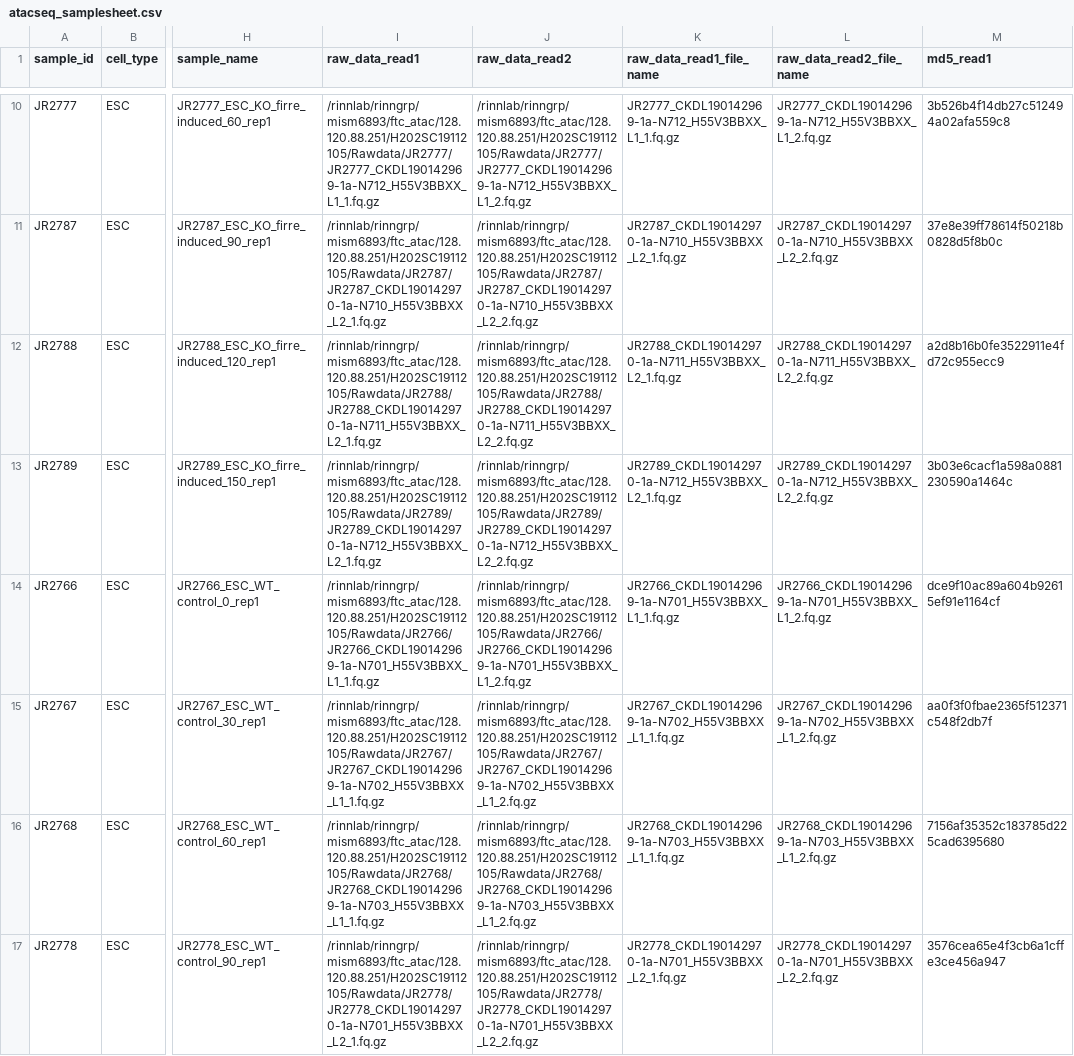
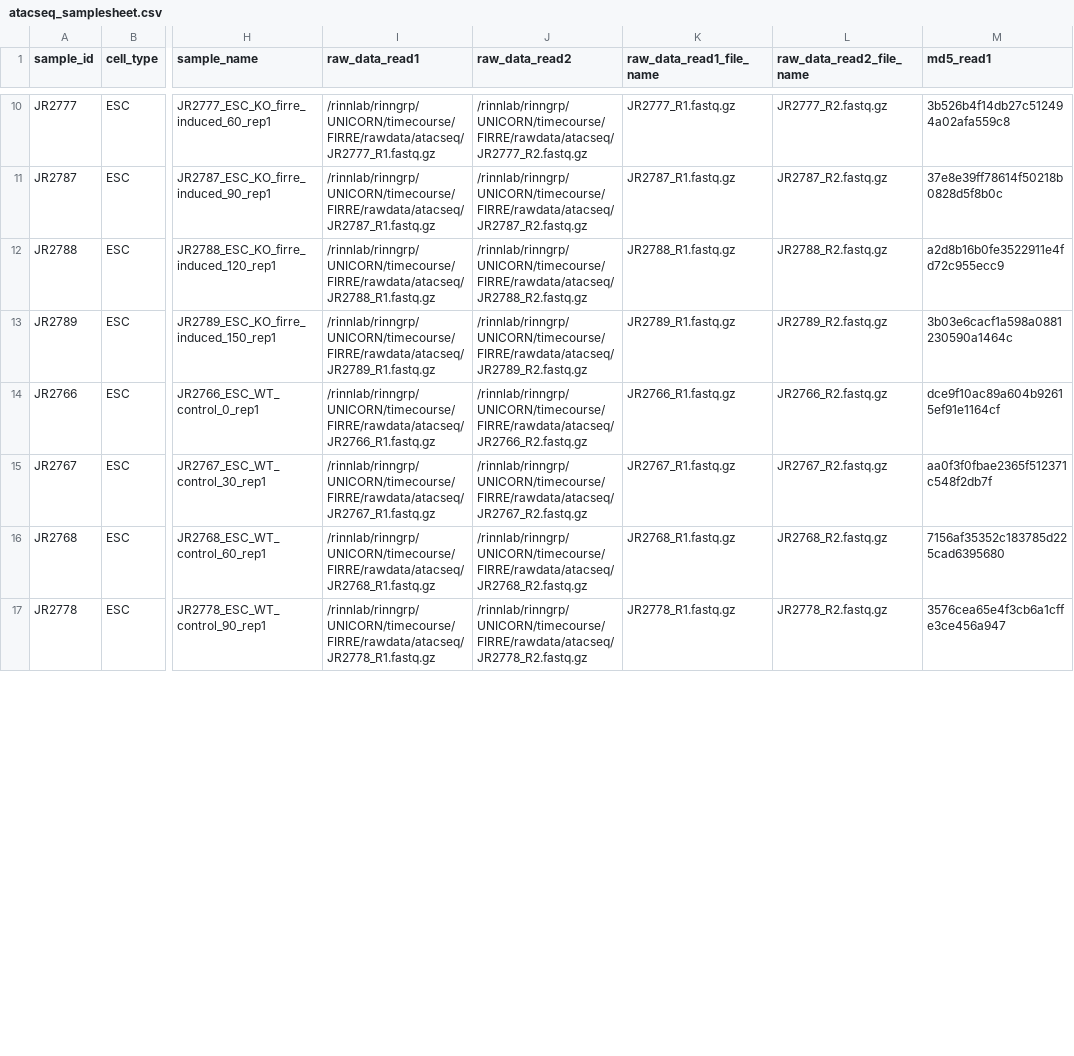
Before and after one commit to msmallegan/firre_timecourse, a CSV file: atacseq/atacseq_samplesheet.csv, drawn as a sheet; only a part is shown, gaps mark what is left out; the diff covers the shown part only; the diff names each change by its address in the sheet, - before the commit and + after, or states it on an @@ line.

Commit message:
Updating raw fastq file locations.

```diff
--- a/atacseq/atacseq_samplesheet.csv
+++ b/atacseq/atacseq_samplesheet.csv
-I10 (raw_data_read1): /rinnlab/rinngrp/mism6893/ftc_atac/128.120.88.251/H202SC19112105/Rawdata/JR2777/JR2777_CKDL190142969-1a-N712_H55V3BBXX_L1_1.fq.gz
+I10 (raw_data_read1): /rinnlab/rinngrp/UNICORN/timecourse/FIRRE/rawdata/atacseq/JR2777_R1.fastq.gz
-J10 (raw_data_read2): /rinnlab/rinngrp/mism6893/ftc_atac/128.120.88.251/H202SC19112105/Rawdata/JR2777/JR2777_CKDL190142969-1a-N712_H55V3BBXX_L1_2.fq.gz
+J10 (raw_data_read2): /rinnlab/rinngrp/UNICORN/timecourse/FIRRE/rawdata/atacseq/JR2777_R2.fastq.gz
-K10 (raw_data_read1_file_name): JR2777_CKDL190142969-1a-N712_H55V3BBXX_L1_1.fq.gz
+K10 (raw_data_read1_file_name): JR2777_R1.fastq.gz
-L10 (raw_data_read2_file_name): JR2777_CKDL190142969-1a-N712_H55V3BBXX_L1_2.fq.gz
+L10 (raw_data_read2_file_name): JR2777_R2.fastq.gz
-I11 (raw_data_read1): /rinnlab/rinngrp/mism6893/ftc_atac/128.120.88.251/H202SC19112105/Rawdata/JR2787/JR2787_CKDL190142970-1a-N710_H55V3BBXX_L2_1.fq.gz
+I11 (raw_data_read1): /rinnlab/rinngrp/UNICORN/timecourse/FIRRE/rawdata/atacseq/JR2787_R1.fastq.gz
-J11 (raw_data_read2): /rinnlab/rinngrp/mism6893/ftc_atac/128.120.88.251/H202SC19112105/Rawdata/JR2787/JR2787_CKDL190142970-1a-N710_H55V3BBXX_L2_2.fq.gz
+J11 (raw_data_read2): /rinnlab/rinngrp/UNICORN/timecourse/FIRRE/rawdata/atacseq/JR2787_R2.fastq.gz
-K11 (raw_data_read1_file_name): JR2787_CKDL190142970-1a-N710_H55V3BBXX_L2_1.fq.gz
+K11 (raw_data_read1_file_name): JR2787_R1.fastq.gz
-L11 (raw_data_read2_file_name): JR2787_CKDL190142970-1a-N710_H55V3BBXX_L2_2.fq.gz
+L11 (raw_data_read2_file_name): JR2787_R2.fastq.gz
-I12 (raw_data_read1): /rinnlab/rinngrp/mism6893/ftc_atac/128.120.88.251/H202SC19112105/Rawdata/JR2788/JR2788_CKDL190142970-1a-N711_H55V3BBXX_L2_1.fq.gz
+I12 (raw_data_read1): /rinnlab/rinngrp/UNICORN/timecourse/FIRRE/rawdata/atacseq/JR2788_R1.fastq.gz
-J12 (raw_data_read2): /rinnlab/rinngrp/mism6893/ftc_atac/128.120.88.251/H202SC19112105/Rawdata/JR2788/JR2788_CKDL190142970-1a-N711_H55V3BBXX_L2_2.fq.gz
+J12 (raw_data_read2): /rinnlab/rinngrp/UNICORN/timecourse/FIRRE/rawdata/atacseq/JR2788_R2.fastq.gz
-K12 (raw_data_read1_file_name): JR2788_CKDL190142970-1a-N711_H55V3BBXX_L2_1.fq.gz
+K12 (raw_data_read1_file_name): JR2788_R1.fastq.gz
-L12 (raw_data_read2_file_name): JR2788_CKDL190142970-1a-N711_H55V3BBXX_L2_2.fq.gz
+L12 (raw_data_read2_file_name): JR2788_R2.fastq.gz
-I13 (raw_data_read1): /rinnlab/rinngrp/mism6893/ftc_atac/128.120.88.251/H202SC19112105/Rawdata/JR2789/JR2789_CKDL190142970-1a-N712_H55V3BBXX_L2_1.fq.gz
+I13 (raw_data_read1): /rinnlab/rinngrp/UNICORN/timecourse/FIRRE/rawdata/atacseq/JR2789_R1.fastq.gz
-J13 (raw_data_read2): /rinnlab/rinngrp/mism6893/ftc_atac/128.120.88.251/H202SC19112105/Rawdata/JR2789/JR2789_CKDL190142970-1a-N712_H55V3BBXX_L2_2.fq.gz
+J13 (raw_data_read2): /rinnlab/rinngrp/UNICORN/timecourse/FIRRE/rawdata/atacseq/JR2789_R2.fastq.gz
-K13 (raw_data_read1_file_name): JR2789_CKDL190142970-1a-N712_H55V3BBXX_L2_1.fq.gz
+K13 (raw_data_read1_file_name): JR2789_R1.fastq.gz
-L13 (raw_data_read2_file_name): JR2789_CKDL190142970-1a-N712_H55V3BBXX_L2_2.fq.gz
+L13 (raw_data_read2_file_name): JR2789_R2.fastq.gz
-I14 (raw_data_read1): /rinnlab/rinngrp/mism6893/ftc_atac/128.120.88.251/H202SC19112105/Rawdata/JR2766/JR2766_CKDL190142969-1a-N701_H55V3BBXX_L1_1.fq.gz
+I14 (raw_data_read1): /rinnlab/rinngrp/UNICORN/timecourse/FIRRE/rawdata/atacseq/JR2766_R1.fastq.gz
-J14 (raw_data_read2): /rinnlab/rinngrp/mism6893/ftc_atac/128.120.88.251/H202SC19112105/Rawdata/JR2766/JR2766_CKDL190142969-1a-N701_H55V3BBXX_L1_2.fq.gz
+J14 (raw_data_read2): /rinnlab/rinngrp/UNICORN/timecourse/FIRRE/rawdata/atacseq/JR2766_R2.fastq.gz
-K14 (raw_data_read1_file_name): JR2766_CKDL190142969-1a-N701_H55V3BBXX_L1_1.fq.gz
+K14 (raw_data_read1_file_name): JR2766_R1.fastq.gz
-L14 (raw_data_read2_file_name): JR2766_CKDL190142969-1a-N701_H55V3BBXX_L1_2.fq.gz
+L14 (raw_data_read2_file_name): JR2766_R2.fastq.gz
-I15 (raw_data_read1): /rinnlab/rinngrp/mism6893/ftc_atac/128.120.88.251/H202SC19112105/Rawdata/JR2767/JR2767_CKDL190142969-1a-N702_H55V3BBXX_L1_1.fq.gz
+I15 (raw_data_read1): /rinnlab/rinngrp/UNICORN/timecourse/FIRRE/rawdata/atacseq/JR2767_R1.fastq.gz
-J15 (raw_data_read2): /rinnlab/rinngrp/mism6893/ftc_atac/128.120.88.251/H202SC19112105/Rawdata/JR2767/JR2767_CKDL190142969-1a-N702_H55V3BBXX_L1_2.fq.gz
+J15 (raw_data_read2): /rinnlab/rinngrp/UNICORN/timecourse/FIRRE/rawdata/atacseq/JR2767_R2.fastq.gz
-K15 (raw_data_read1_file_name): JR2767_CKDL190142969-1a-N702_H55V3BBXX_L1_1.fq.gz
+K15 (raw_data_read1_file_name): JR2767_R1.fastq.gz
-L15 (raw_data_read2_file_name): JR2767_CKDL190142969-1a-N702_H55V3BBXX_L1_2.fq.gz
+L15 (raw_data_read2_file_name): JR2767_R2.fastq.gz
-I16 (raw_data_read1): /rinnlab/rinngrp/mism6893/ftc_atac/128.120.88.251/H202SC19112105/Rawdata/JR2768/JR2768_CKDL190142969-1a-N703_H55V3BBXX_L1_1.fq.gz
+I16 (raw_data_read1): /rinnlab/rinngrp/UNICORN/timecourse/FIRRE/rawdata/atacseq/JR2768_R1.fastq.gz
-J16 (raw_data_read2): /rinnlab/rinngrp/mism6893/ftc_atac/128.120.88.251/H202SC19112105/Rawdata/JR2768/JR2768_CKDL190142969-1a-N703_H55V3BBXX_L1_2.fq.gz
+J16 (raw_data_read2): /rinnlab/rinngrp/UNICORN/timecourse/FIRRE/rawdata/atacseq/JR2768_R2.fastq.gz
-K16 (raw_data_read1_file_name): JR2768_CKDL190142969-1a-N703_H55V3BBXX_L1_1.fq.gz
+K16 (raw_data_read1_file_name): JR2768_R1.fastq.gz
-L16 (raw_data_read2_file_name): JR2768_CKDL190142969-1a-N703_H55V3BBXX_L1_2.fq.gz
+L16 (raw_data_read2_file_name): JR2768_R2.fastq.gz
-I17 (raw_data_read1): /rinnlab/rinngrp/mism6893/ftc_atac/128.120.88.251/H202SC19112105/Rawdata/JR2778/JR2778_CKDL190142970-1a-N701_H55V3BBXX_L2_1.fq.gz
+I17 (raw_data_read1): /rinnlab/rinngrp/UNICORN/timecourse/FIRRE/rawdata/atacseq/JR2778_R1.fastq.gz
-J17 (raw_data_read2): /rinnlab/rinngrp/mism6893/ftc_atac/128.120.88.251/H202SC19112105/Rawdata/JR2778/JR2778_CKDL190142970-1a-N701_H55V3BBXX_L2_2.fq.gz
+J17 (raw_data_read2): /rinnlab/rinngrp/UNICORN/timecourse/FIRRE/rawdata/atacseq/JR2778_R2.fastq.gz
-K17 (raw_data_read1_file_name): JR2778_CKDL190142970-1a-N701_H55V3BBXX_L2_1.fq.gz
+K17 (raw_data_read1_file_name): JR2778_R1.fastq.gz
-L17 (raw_data_read2_file_name): JR2778_CKDL190142970-1a-N701_H55V3BBXX_L2_2.fq.gz
+L17 (raw_data_read2_file_name): JR2778_R2.fastq.gz
```
Also changed, not shown: 64 edited cells elsewhere in this file, chipseq/chipseq_samplesheet.csv, proseq/proseq_samplesheet.csv, 2 other files.
